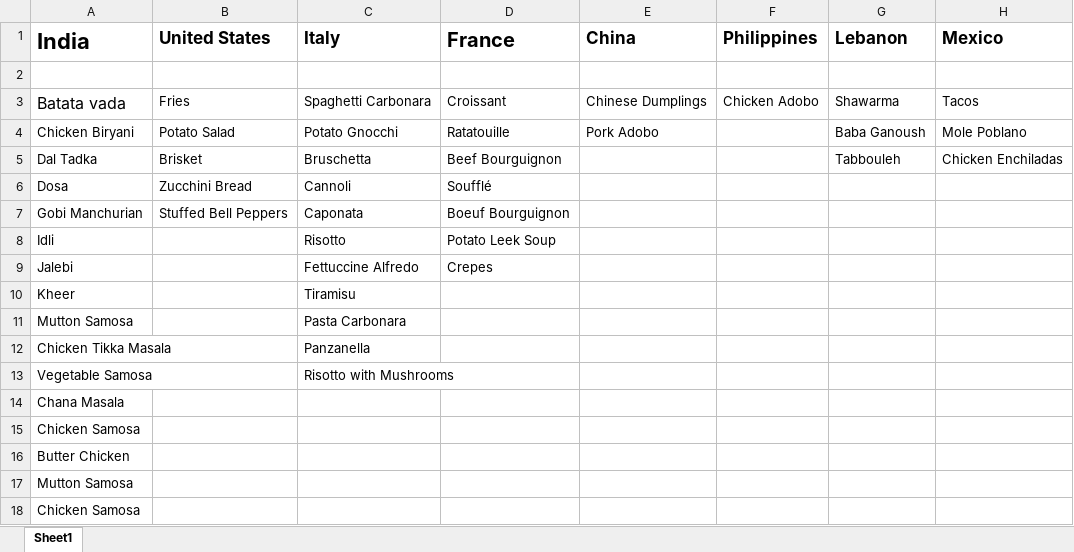
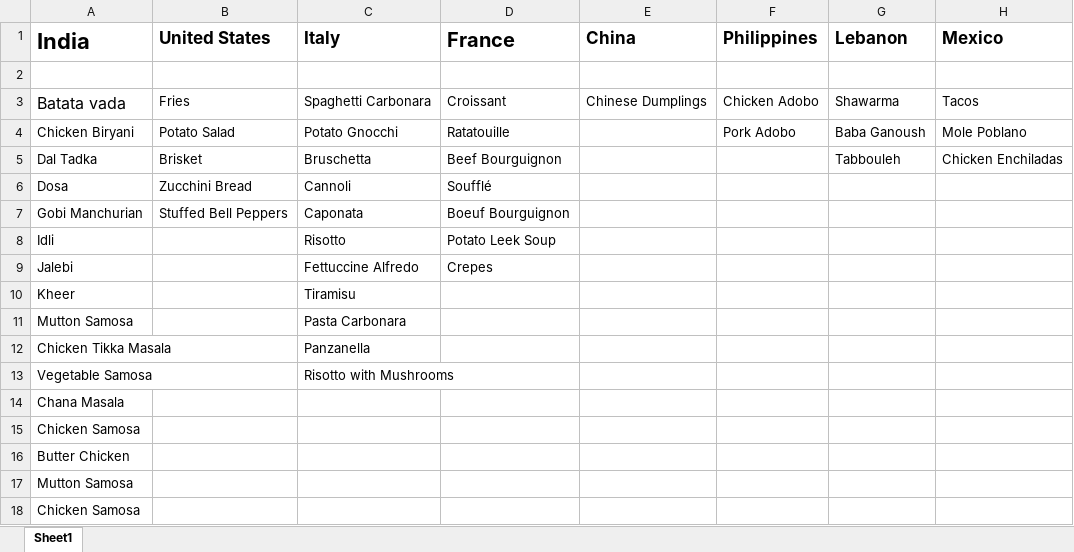
Before and after one commit to vrishab0105/Delicious-Discoveries, an Excel workbook: list of countrie.xlsx, sheet Sheet1, drawn as a sheet; only a part is shown; values as stored, in another font and other column widths than the file's, no borders; the diff names each change by its address in the sheet, - before the commit and + after, or states it on an @@ line.

Commit message:
Update list of countrie.xlsx

```diff
--- a/list of countrie.xlsx (sheet Sheet1)
+++ b/list of countrie.xlsx (sheet Sheet1)
-E4 (China): Pork Adobo
+E4 (China): (empty)
-F4 (Philippines): (empty)
+F4 (Philippines): Pork Adobo
```
